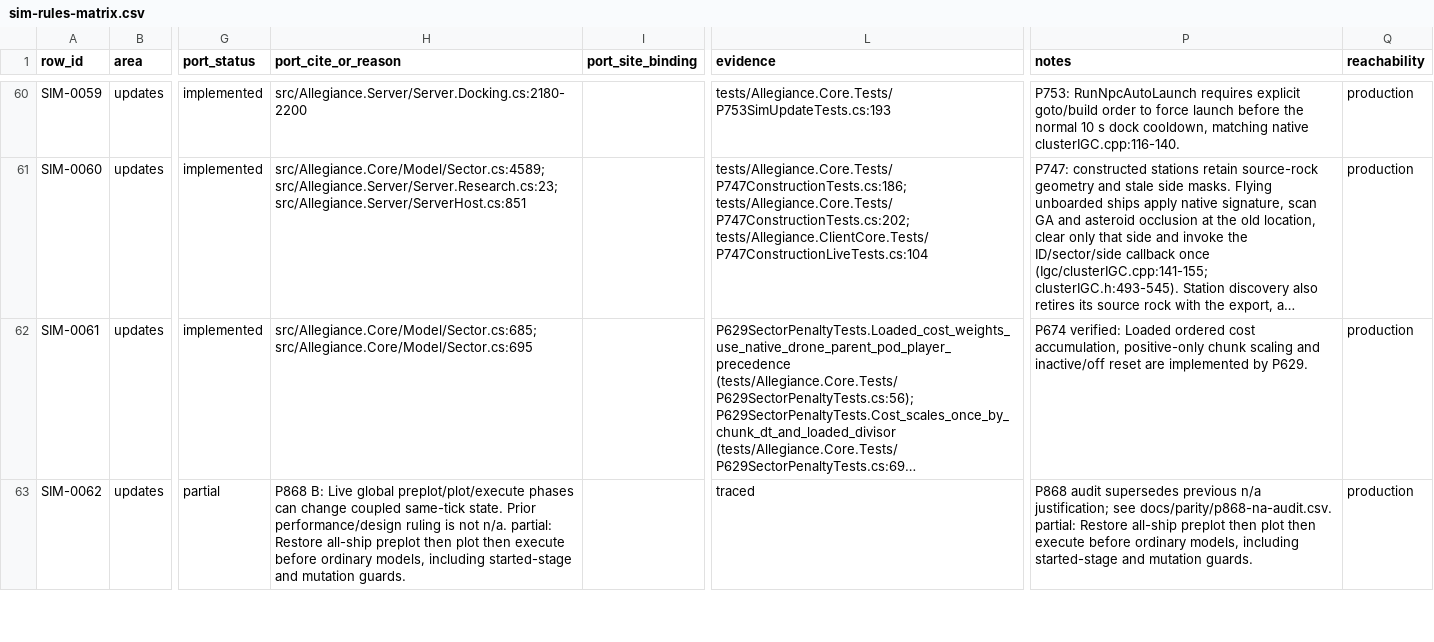
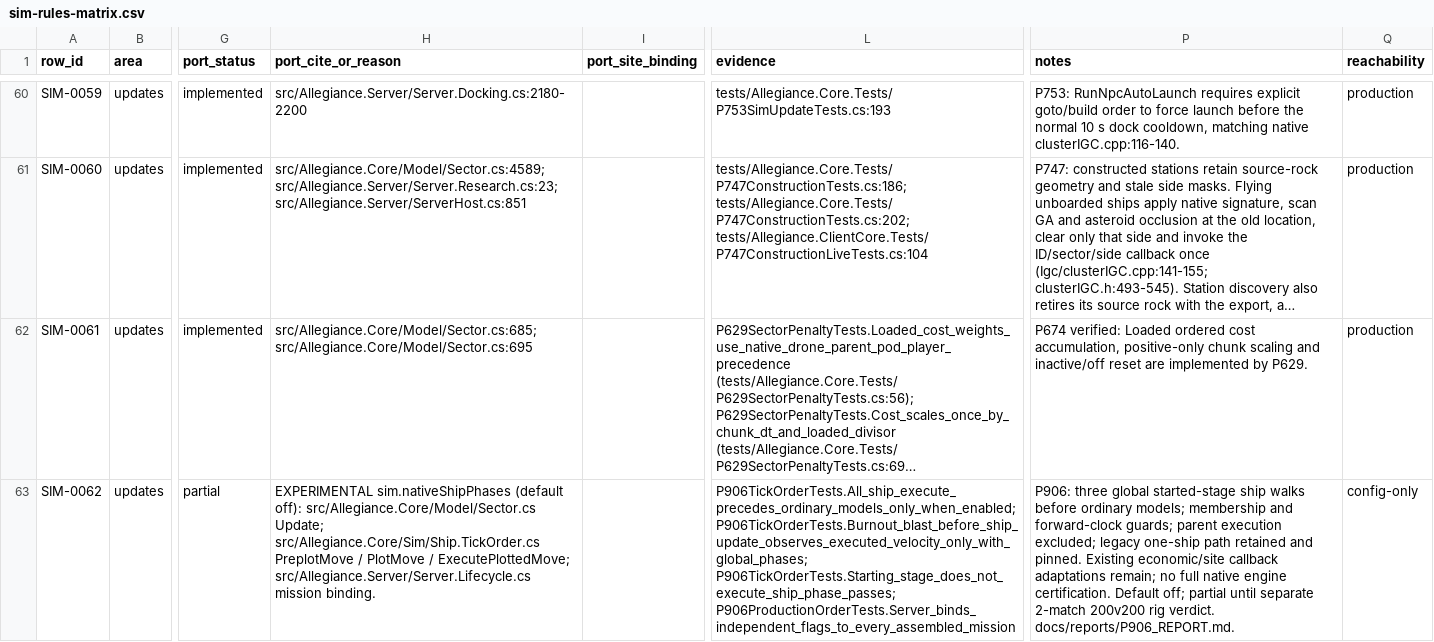
Before and after one commit to dominusbelial/AllegianceCore-public, a CSV file: docs/parity/sim-rules-matrix.csv, drawn as a sheet; only a part is shown, gaps mark what is left out; long unchanged cells end in …; the diff covers the shown part only; the diff names each change by its address in the sheet, - before the commit and + after, or states it on an @@ line.

```diff
--- a/docs/parity/sim-rules-matrix.csv
+++ b/docs/parity/sim-rules-matrix.csv
-H63 (port_cite_or_reason): P868 B: Live global preplot/plot/execute phases can change coupled same-tick state. Prior performance/design ruling is not n/a. partial: Restore all-ship preplot then plot then execute before ordinary models, including started-stage and mutation guards.
+H63 (port_cite_or_reason): EXPERIMENTAL sim.nativeShipPhases (default off): src/Allegiance.Core/Model/Sector.cs Update; src/Allegiance.Core/Sim/Ship.TickOrder.cs PreplotMove / PlotMove / ExecutePlottedMove; src/Allegiance.Server/Server.Lifecycle.cs mission binding.
-L63 (evidence): traced
+L63 (evidence): P906TickOrderTests.All_ship_execute_precedes_ordinary_models_only_when_enabled; P906TickOrderTests.Burnout_blast_before_ship_update_observes_executed_velocity_only_with_global_phases; P906TickOrderTests.Starting_stage_does_not_execute_ship_phase_passes; P906ProductionOrderTests.Server_binds_independent_flags_to_every_assembled_mission
-P63 (notes): P868 audit supersedes previous n/a justification; see docs/parity/p868-na-audit.csv. partial: Restore all-ship preplot then plot then execute before ordinary models, including started-stage and mutation guards.
+P63 (notes): P906: three global started-stage ship walks before ordinary models; membership and forward-clock guards; parent execution excluded; legacy one-ship path retained and pinned. Existing economic/site callback adaptations remain; no full native engine certification. Default off; partial until separate 2-match 200v200 rig verdict. docs/reports/P906_REPORT.md.
-Q63 (reachability): production
+Q63 (reachability): config-only
```
Also changed, not shown: 8 edited cells elsewhere in this file, docs/parity/p868-na-audit.csv, 31 other files.
